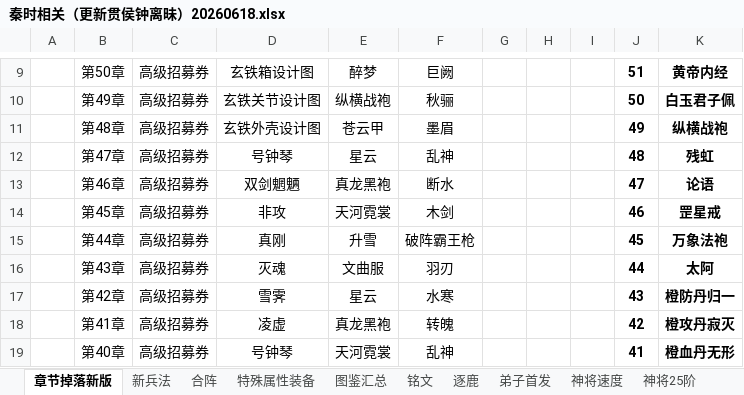
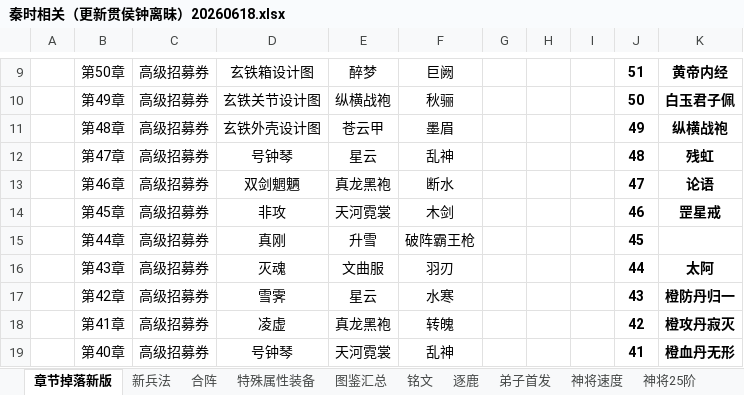
Before and after one commit to Yuanyu0505/Qinshi, an Excel workbook: 秦时相关（更新贯侯钟离昧）20260618.xlsx, sheet 章节掉落新版, drawn as a sheet; only a part is shown, gaps mark what is left out; values as stored, in another font and other column widths than the file's, no borders; the diff names each change by its address in the sheet, - before the commit and + after, or states it on an @@ line.

```diff
--- a/秦时相关（更新贯侯钟离昧）20260618.xlsx (sheet 章节掉落新版)
+++ b/秦时相关（更新贯侯钟离昧）20260618.xlsx (sheet 章节掉落新版)
-K15: 万象法袍
+K15: (empty)
```
Also changed, not shown: sheet 铭文, sheet 典籍属性, sheet 图鉴汇总, 10 other files.
